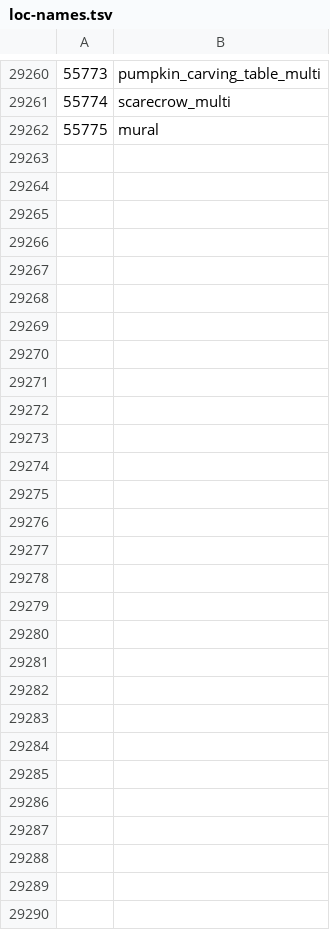
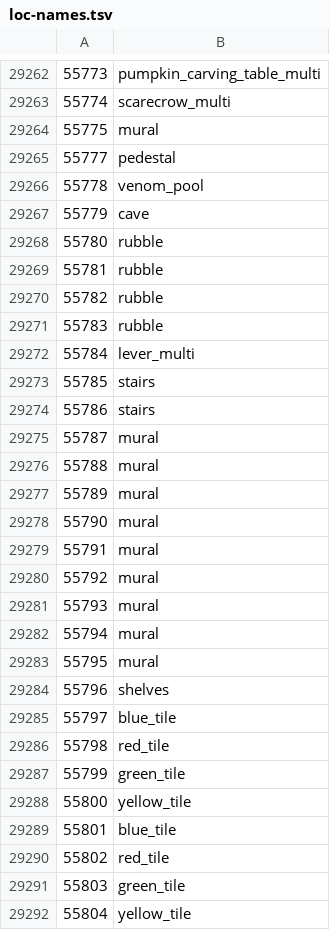
Before and after one commit to Joshua-F/cs2, a TSV file: src/main/resources/org/runestar/cs2/loc-names.tsv, drawn as a sheet; only a part is shown, gaps mark what is left out; the diff covers the shown part only.

```diff
--- a/src/main/resources/org/runestar/cs2/loc-names.tsv
+++ b/src/main/resources/org/runestar/cs2/loc-names.tsv
@@ -29262 +29264,29 @@
 55775	mural
+55777	pedestal
+55778	venom_pool
+55779	cave
+55780	rubble
+55781	rubble
+55782	rubble
+55783	rubble
+55784	lever_multi
+55785	stairs
+55786	stairs
+55787	mural
+55788	mural
+55789	mural
+55790	mural
+55791	mural
+55792	mural
+55793	mural
+55794	mural
+55795	mural
+55796	shelves
+55797	blue_tile
+55798	red_tile
+55799	green_tile
+55800	yellow_tile
+55801	blue_tile
+55802	red_tile
+55803	green_tile
+55804	yellow_tile
```
Also changed, not shown: 3 added rows, 1 removed row and 16 edited cells elsewhere in this file, src/main/resources/org/runestar/cs2/dbtable-types.tsv, src/main/resources/org/runestar/cs2/model-names.tsv, 12 other files.
